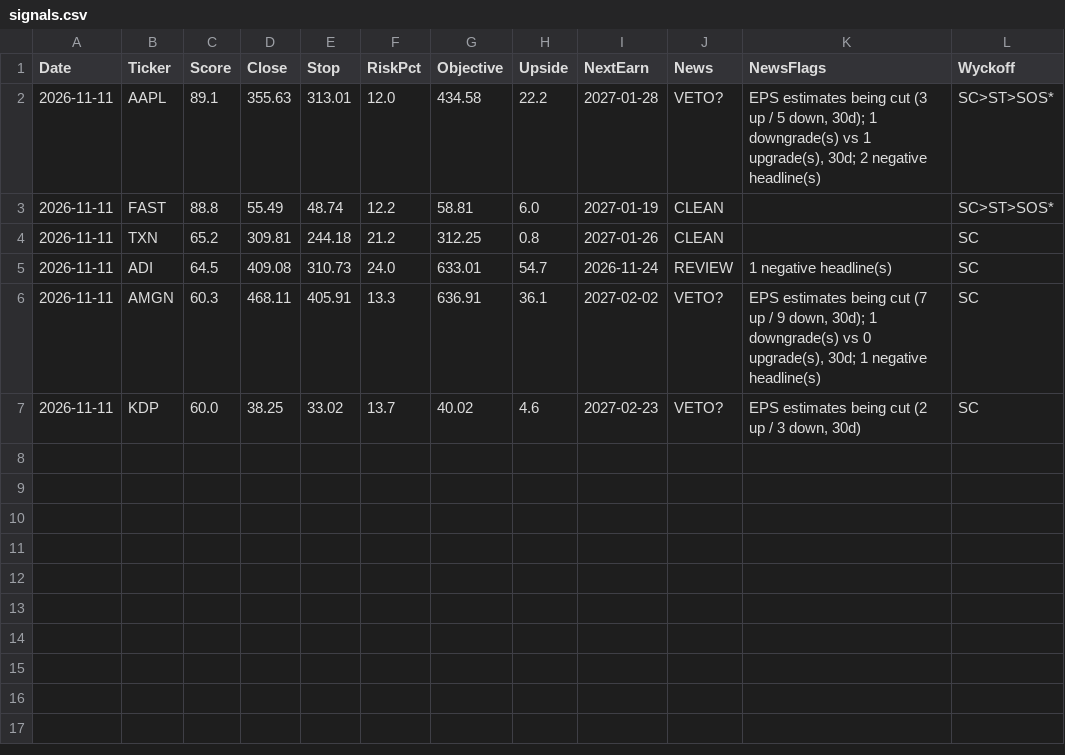
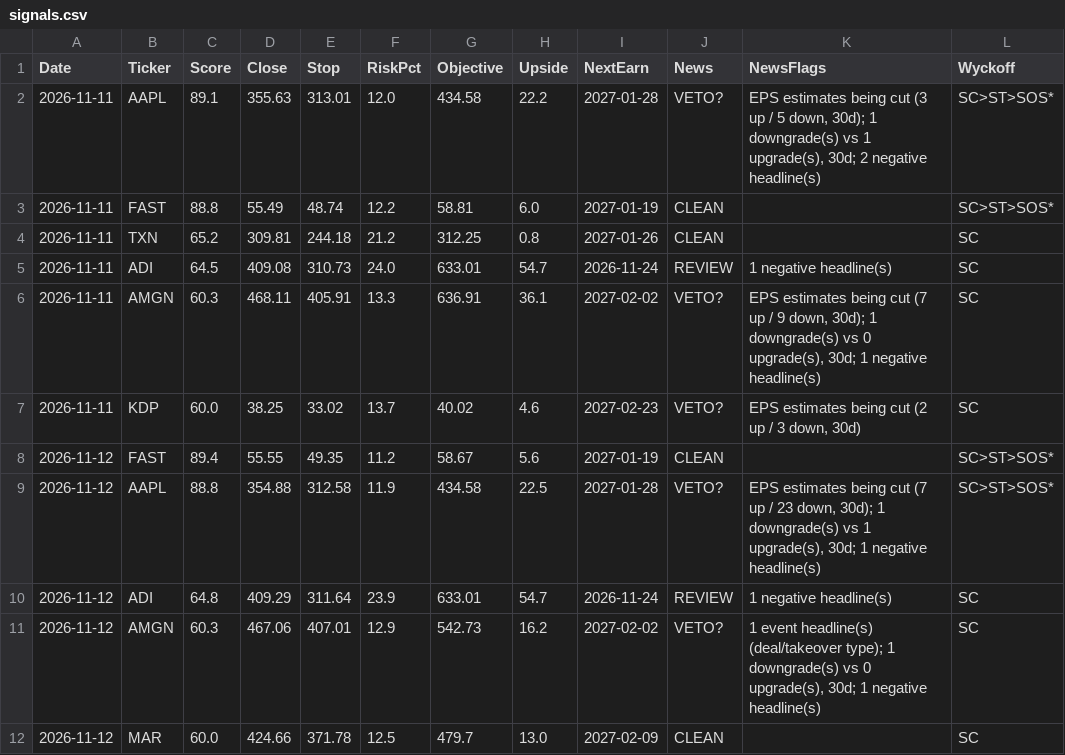
Before and after one commit to rrobinson1996-sudo/stock-screener, a CSV file: docs/data/signals.csv, drawn as a sheet.

```diff
--- a/docs/data/signals.csv
+++ b/docs/data/signals.csv
@@ -7 +7,6 @@ Date,Ticker,Score,Close,Stop,RiskPct,Objective,Upside,NextEarn,News,NewsFlags,Wy
 2026-11-11,KDP,60.0,38.25,33.02,13.7,40.02,4.6,2027-02-23,VETO?,"EPS estimates being cut (2 up / 3 down, 30d)",SC
+2026-11-12,FAST,89.4,55.55,49.35,11.2,58.67,5.6,2027-01-19,CLEAN,,SC>ST>SOS*
+2026-11-12,AAPL,88.8,354.88,312.58,11.9,434.58,22.5,2027-01-28,VETO?,"EPS estimates being cut (7 up / 23 down, 30d); 1 downgrade(s) vs 1 upgrade(s), 30d; 1 negative headline(s)",SC>ST>SOS*
+2026-11-12,ADI,64.8,409.29,311.64,23.9,633.01,54.7,2026-11-24,REVIEW,1 negative headline(s),SC
+2026-11-12,AMGN,60.3,467.06,407.01,12.9,542.73,16.2,2027-02-02,VETO?,"1 event headline(s) (deal/takeover type); 1 downgrade(s) vs 0 upgrade(s), 30d; 1 negative headline(s)",SC
+2026-11-12,MAR,60.0,424.66,371.78,12.5,479.7,13.0,2027-02-09,CLEAN,,SC
```
Also changed, not shown: 8 other files.
